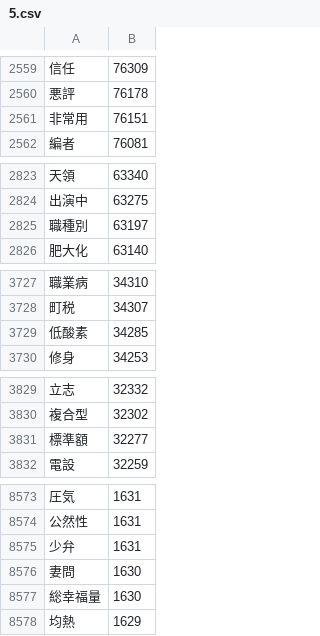
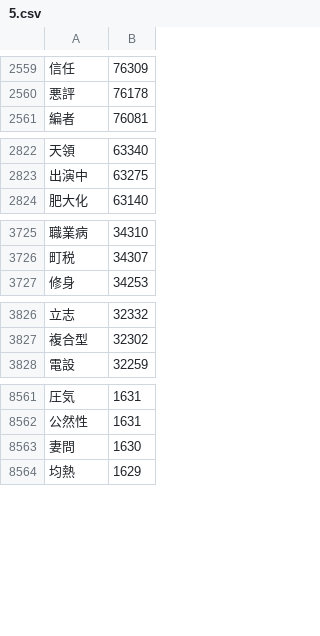
Before and after one commit to marmooo/graded-idioms-ja, a CSV file: dist/5.csv, drawn as a sheet; only a part is shown, gaps mark what is left out; the diff covers the shown part only.

```diff
--- a/dist/5.csv
+++ b/dist/5.csv
@@ -2560,3 +2560,2 @@
 悪評,76178
-非常用,76151
 編者,76081
@@ -2824,3 +2823,2 @@
 出演中,63275
-職種別,63197
 肥大化,63140
@@ -3728,3 +3726,2 @@
 町税,34307
-低酸素,34285
 修身,34253
@@ -3830,3 +3827,2 @@
 複合型,32302
-標準額,32277
 電設,32259
@@ -8574,5 +8562,3 @@
 公然性,1631
-少弁,1631
 妻問,1630
-総幸福量,1630
 均熱,1629
```
Also changed, not shown: 8 added rows and 19 removed rows elsewhere in this file, dist/1.csv, dist/2.csv, 31 other files.
